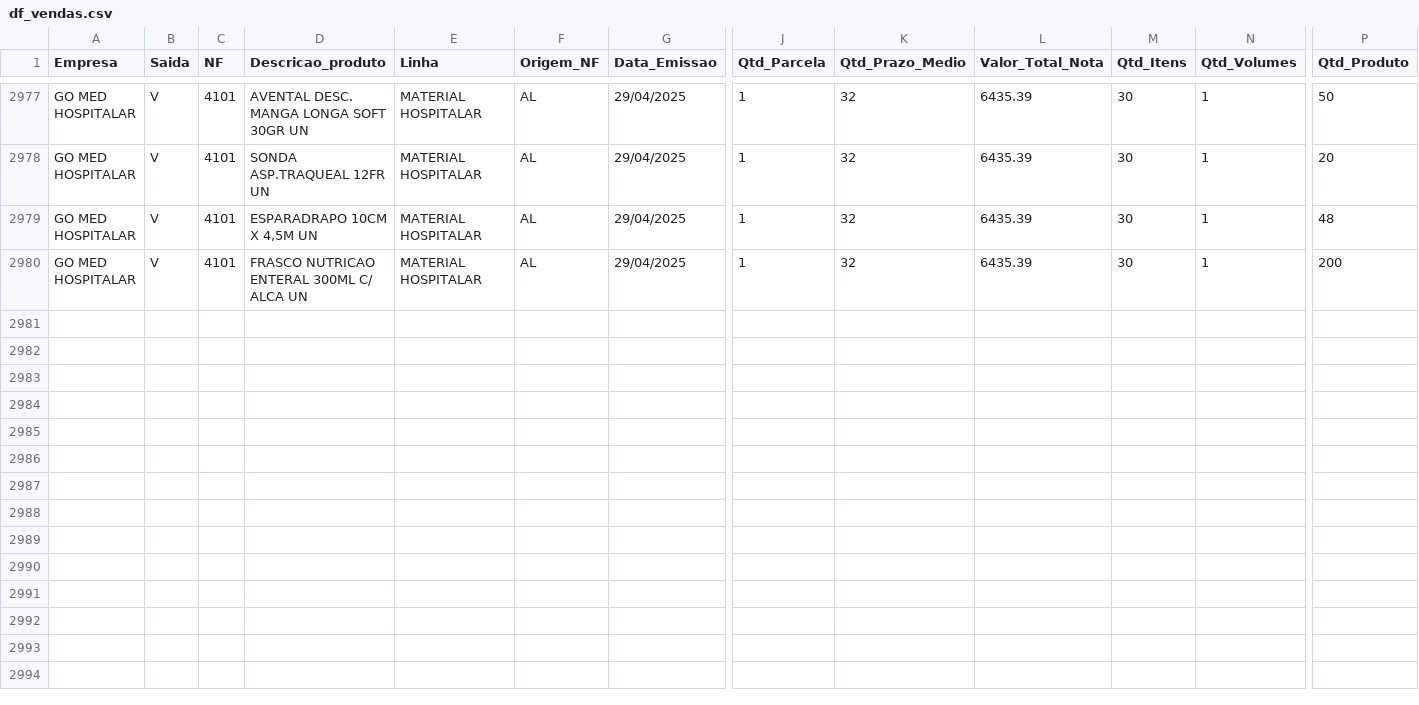
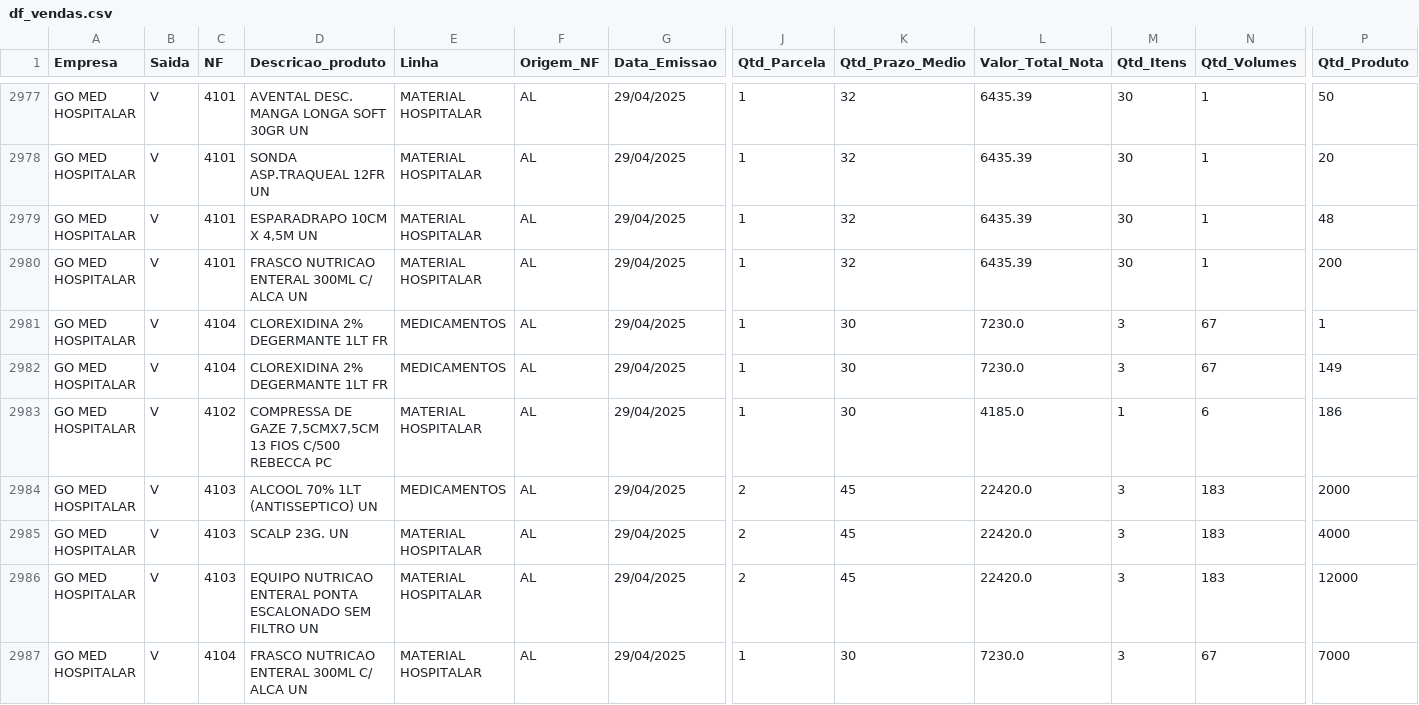
Before and after one commit to RoqueChristian/go-med-mob, a CSV file: df_vendas.csv, drawn as a sheet; only a part is shown, gaps mark what is left out; rows hold the shown columns only; the diff names each change by its address in the sheet, - before the commit and + after, or states it on an @@ line.

Commit message:
Add files via upload

```diff
--- a/df_vendas.csv
+++ b/df_vendas.csv
+row 2981: GO MED HOSPITALAR | V | 4104 | CLOREXIDINA 2% DEGERMANTE 1LT FR | MEDICAMENTOS | AL | 29/04/2025 | 1 | 30 | 7230.0 | 3 | 67 | 1
+row 2982: GO MED HOSPITALAR | V | 4104 | CLOREXIDINA 2% DEGERMANTE 1LT FR | MEDICAMENTOS | AL | 29/04/2025 | 1 | 30 | 7230.0 | 3 | 67 | 149
+row 2983: GO MED HOSPITALAR | V | 4102 | COMPRESSA DE GAZE 7,5CMX7,5CM 13 FIOS C/500 REBECCA PC | MATERIAL HOSPITALAR | AL | 29/04/2025 | 1 | 30 | 4185.0 | 1 | 6 | 186
+row 2984: GO MED HOSPITALAR | V | 4103 | ALCOOL 70% 1LT (ANTISSEPTICO) UN | MEDICAMENTOS | AL | 29/04/2025 | 2 | 45 | 22420.0 | 3 | 183 | 2000
+row 2985: GO MED HOSPITALAR | V | 4103 | SCALP 23G. UN | MATERIAL HOSPITALAR | AL | 29/04/2025 | 2 | 45 | 22420.0 | 3 | 183 | 4000
+row 2986: GO MED HOSPITALAR | V | 4103 | EQUIPO NUTRICAO ENTERAL PONTA ESCALONADO SEM FILTRO UN | MATERIAL HOSPITALAR | AL | 29/04/2025 | 2 | 45 | 22420.0 | 3 | 183 | 12000
+row 2987: GO MED HOSPITALAR | V | 4104 | FRASCO NUTRICAO ENTERAL 300ML C/ ALCA UN | MATERIAL HOSPITALAR | AL | 29/04/2025 | 1 | 30 | 7230.0 | 3 | 67 | 7000
```
